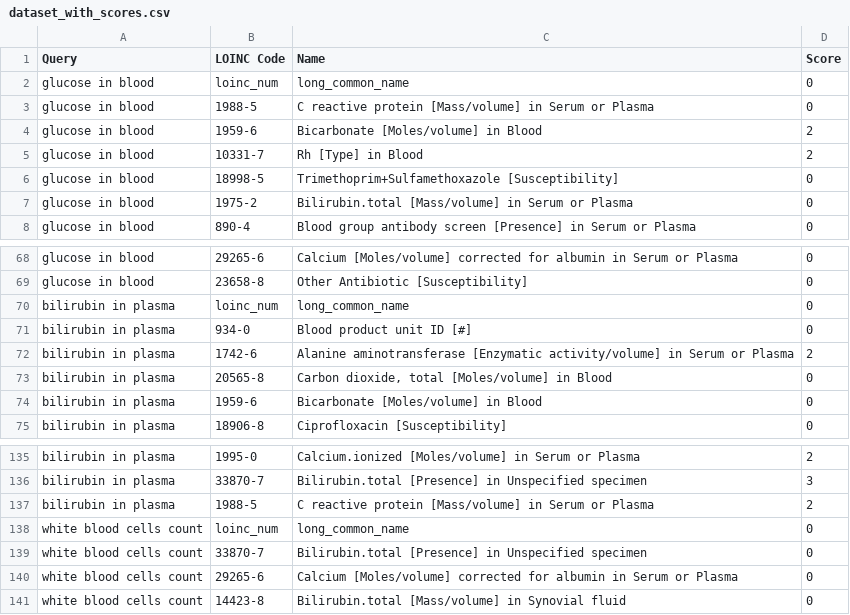
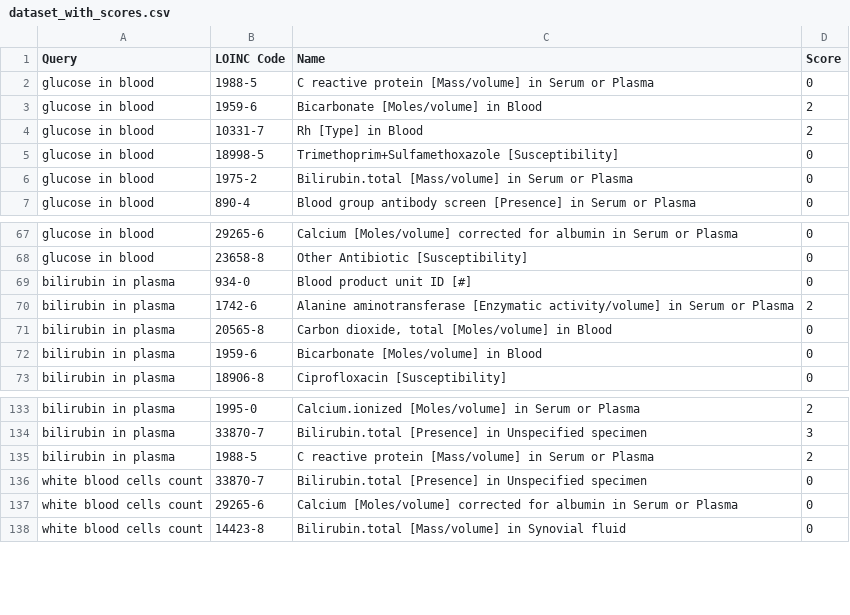
Before and after one commit to JoseRuiz01/MLRanking, a CSV file: dataset_with_scores.csv, drawn as a sheet; only a part is shown, gaps mark what is left out.

```diff
--- a/dataset_with_scores.csv
+++ b/dataset_with_scores.csv
@@ -1,3 +1,2 @@
 Query,LOINC Code,Name,Score
-glucose in blood,loinc_num,long_common_name,0
 glucose in blood,1988-5,C reactive protein [Mass/volume] in Serum or Plasma,0
@@ -69,3 +68,2 @@ glucose in blood,29265-6,Calcium [Moles/volume] corrected for albumin in Serum o
 glucose in blood,23658-8,Other Antibiotic [Susceptibility],0
-bilirubin in plasma,loinc_num,long_common_name,0
 bilirubin in plasma,934-0,Blood product unit ID [#],0
@@ -137,3 +135,2 @@ bilirubin in plasma,33870-7,Bilirubin.total [Presence] in Unspecified specimen,3
 bilirubin in plasma,1988-5,C reactive protein [Mass/volume] in Serum or Plasma,2
-white blood cells count,loinc_num,long_common_name,0
 white blood cells count,33870-7,Bilirubin.total [Presence] in Unspecified specimen,0
```
Also changed, not shown: 1 other file.
